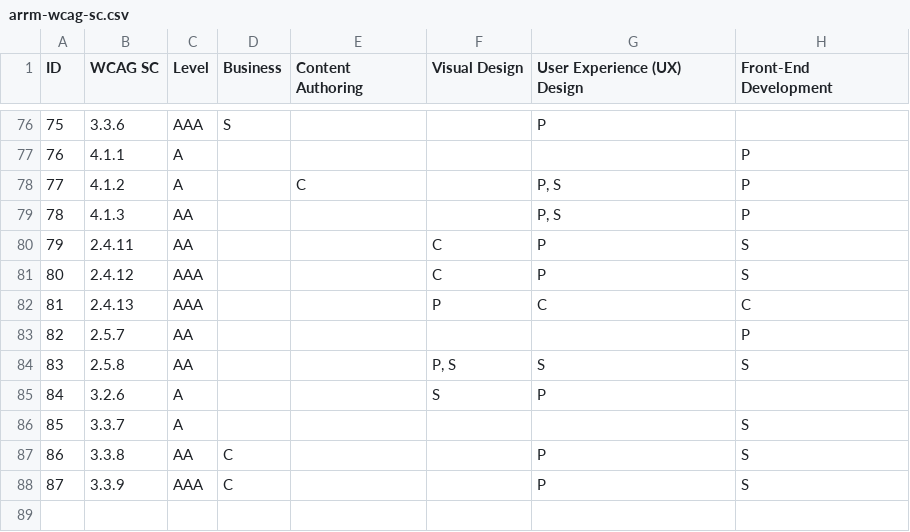
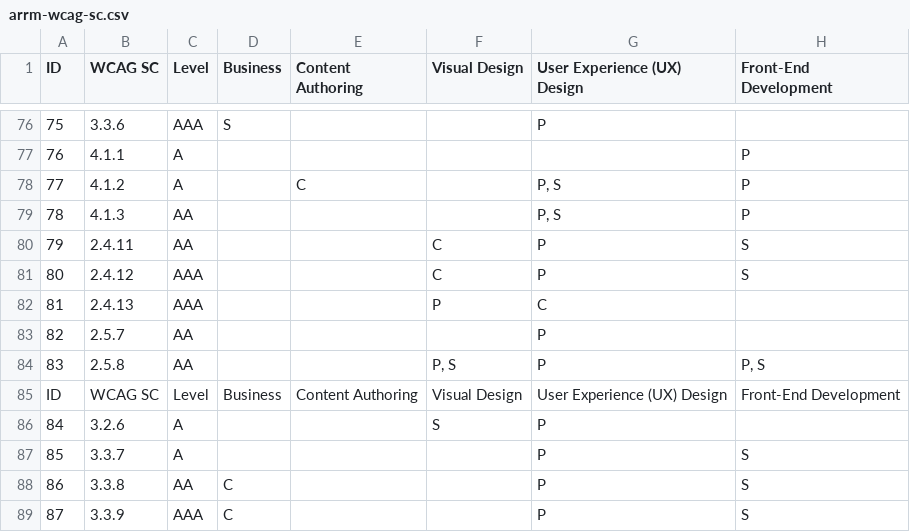
Before and after one commit to w3c/wai-arrm, a CSV file: _data/arrm/arrm-wcag-sc.csv, drawn as a sheet; only a part is shown, gaps mark what is left out.

```diff
--- a/_data/arrm/arrm-wcag-sc.csv
+++ b/_data/arrm/arrm-wcag-sc.csv
@@ -81,7 +81,8 @@
 80,2.4.12,AAA,,,"C","P","S"
-81,2.4.13,AAA,,,"P","C","C"
-82,2.5.7,AA,,,,,"P"
-83,2.5.8,AA,,,"P, S","S","S"
+81,2.4.13,AAA,,,"P","C",
+82,2.5.7,AA,,,,"P",
+83,2.5.8,AA,,,"P, S","P","P, S"
+"ID","WCAG SC","Level","Business","Content Authoring","Visual Design","User Experience (UX) Design","Front-End Development"
 84,3.2.6,A,,,"S","P",
-85,3.3.7,A,,,,,"S"
+85,3.3.7,A,,,,"P","S"
 86,3.3.8,AA,"C",,,"P","S"
```
